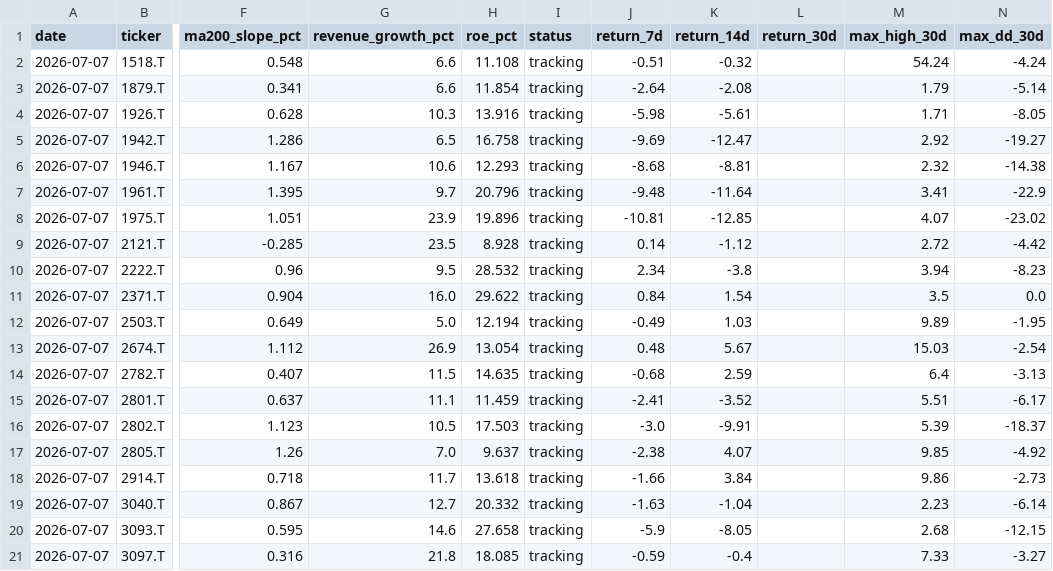
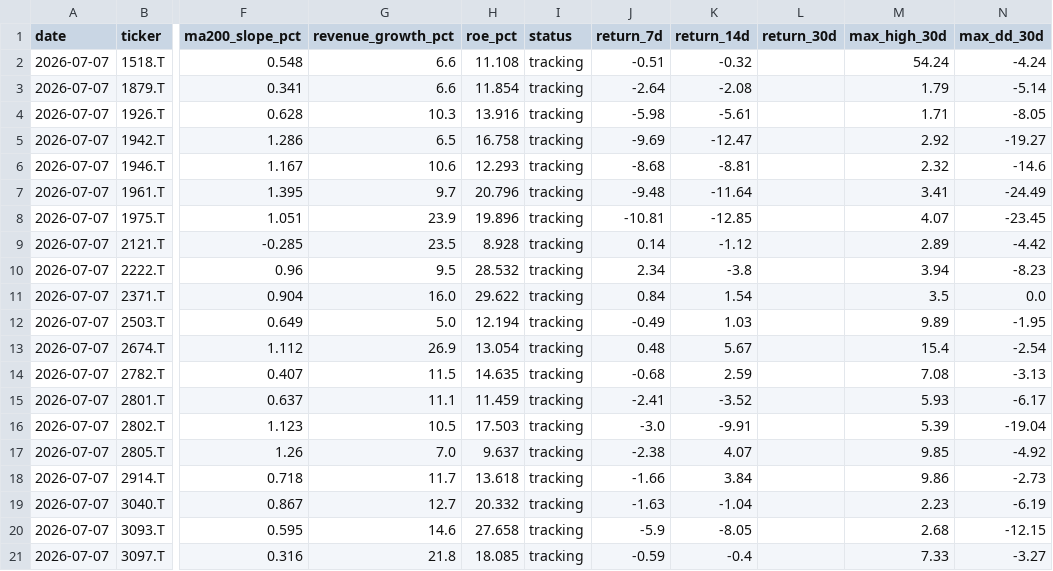
Before and after one commit to naoyann3/long-term-screener, a CSV file: results/candidate_history.csv, drawn as a sheet; only a part is shown, gaps mark what is left out; the diff covers the shown part only; the diff names each change by its address in the sheet, - before the commit and + after, or states it on an @@ line.

```diff
--- a/results/candidate_history.csv
+++ b/results/candidate_history.csv
-N6 (max_dd_30d): -14.38
+N6 (max_dd_30d): -14.6
-N7 (max_dd_30d): -22.9
+N7 (max_dd_30d): -24.49
-N8 (max_dd_30d): -23.02
+N8 (max_dd_30d): -23.45
-M9 (max_high_30d): 2.72
+M9 (max_high_30d): 2.89
-M13 (max_high_30d): 15.03
+M13 (max_high_30d): 15.4
-M14 (max_high_30d): 6.4
+M14 (max_high_30d): 7.08
-M15 (max_high_30d): 5.51
+M15 (max_high_30d): 5.93
-N16 (max_dd_30d): -18.37
+N16 (max_dd_30d): -19.04
-N19 (max_dd_30d): -6.14
+N19 (max_dd_30d): -6.19
```
Also changed, not shown: 85 edited cells elsewhere in this file, long_term_watchlist.csv, 3 other files.
